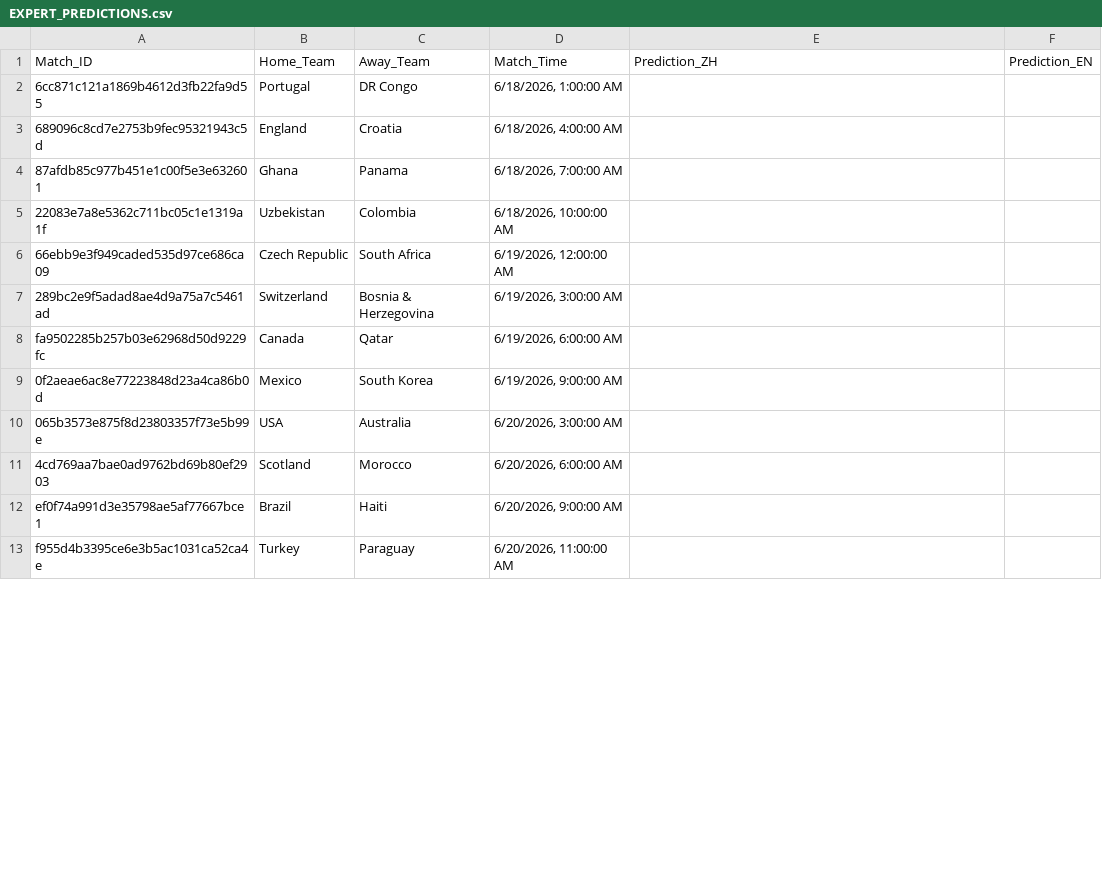
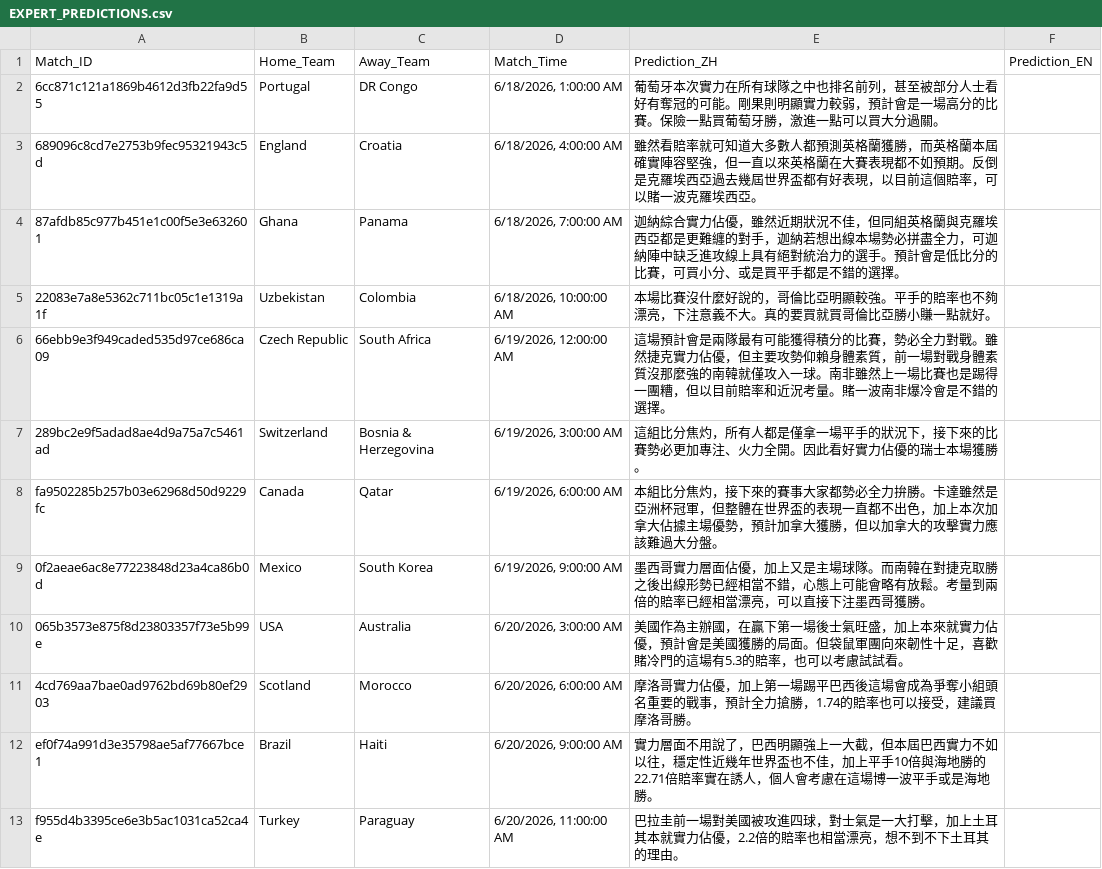
Before and after one commit to eugeneyu-dotcom/thebigbet, a CSV file: EXPERT_PREDICTIONS.csv, drawn as a sheet; only a part is shown; the diff covers the shown part only.

Commit message:
feat: offline expert mdx templates and translation sync

```diff
--- a/EXPERT_PREDICTIONS.csv
+++ b/EXPERT_PREDICTIONS.csv
@@ -1,13 +1,13 @@
 Match_ID,Home_Team,Away_Team,Match_Time,Prediction_ZH,Prediction_EN
-6cc871c121a1869b4612d3fb22fa9d55,Portugal,DR Congo,"6/18/2026, 1:00:00 AM",,
-689096c8cd7e2753b9fec95321943c5d,England,Croatia,"6/18/2026, 4:00:00 AM",,
-87afdb85c977b451e1c00f5e3e632601,Ghana,Panama,"6/18/2026, 7:00:00 AM",,
-22083e7a8e5362c711bc05c1e1319a1f,Uzbekistan,Colombia,"6/18/2026, 10:00:00 AM",,
-66ebb9e3f949caded535d97ce686ca09,Czech Republic,South Africa,"6/19/2026, 12:00:00 AM",,
-289bc2e9f5adad8ae4d9a75a7c5461ad,Switzerland,Bosnia & Herzegovina,"6/19/2026, 3:00:00 AM",,
-fa9502285b257b03e62968d50d9229fc,Canada,Qatar,"6/19/2026, 6:00:00 AM",,
-0f2aeae6ac8e77223848d23a4ca86b0d,Mexico,South Korea,"6/19/2026, 9:00:00 AM",,
-065b3573e875f8d23803357f73e5b99e,USA,Australia,"6/20/2026, 3:00:00 AM",,
-4cd769aa7bae0ad9762bd69b80ef2903,Scotland,Morocco,"6/20/2026, 6:00:00 AM",,
-ef0f74a991d3e35798ae5af77667bce1,Brazil,Haiti,"6/20/2026, 9:00:00 AM",,
-f955d4b3395ce6e3b5ac1031ca52ca4e,Turkey,Paraguay,"6/20/2026, 11:00:00 AM",,
+6cc871c121a1869b4612d3fb22fa9d55,Portugal,DR Congo,"6/18/2026, 1:00:00 AM",葡萄牙本次實力在所有球隊之中也排名前列，甚至被部分人士看好有奪冠的可能。剛果則明顯實力較弱，預計會是一場高分的比賽。保險一點買葡萄牙勝，激進一點可以買大分過關。,
+689096c8cd7e2753b9fec95321943c5d,England,Croatia,"6/18/2026, 4:00:00 AM",雖然看賠率就可知道大多數人都預測英格蘭獲勝，而英格蘭本屆確實陣容堅強，但一直以來英格蘭在大賽表現都不如預期。反倒是克羅埃西亞過去幾屆世界盃都有好表現，以目前這個賠率，可以賭一波克羅埃西亞。,
+87afdb85c977b451e1c00f5e3e632601,Ghana,Panama,"6/18/2026, 7:00:00 AM",迦納綜合實力佔優，雖然近期狀況不佳，但同組英格蘭與克羅埃西亞都是更難纏的對手，迦納若想出線本場勢必拼盡全力，可迦納陣中缺乏進攻線上具有絕對統治力的選手。預計會是低比分的比賽，可買小分、或是買平手都是不錯的選擇。,
+22083e7a8e5362c711bc05c1e1319a1f,Uzbekistan,Colombia,"6/18/2026, 10:00:00 AM",本場比賽沒什麼好說的，哥倫比亞明顯較強。平手的賠率也不夠漂亮，下注意義不大。真的要買就買哥倫比亞勝小賺一點就好。,
+66ebb9e3f949caded535d97ce686ca09,Czech Republic,South Africa,"6/19/2026, 12:00:00 AM",這場預計會是兩隊最有可能獲得積分的比賽，勢必全力對戰。雖然捷克實力佔優，但主要攻勢仰賴身體素質，前一場對戰身體素質沒那麼強的南韓就僅攻入一球。南非雖然上一場比賽也是踢得一團糟，但以目前賠率和近況考量。賭一波南非爆冷會是不錯的選擇。,
+289bc2e9f5adad8ae4d9a75a7c5461ad,Switzerland,Bosnia & Herzegovina,"6/19/2026, 3:00:00 AM",這組比分焦灼，所有人都是僅拿一場平手的狀況下，接下來的比賽勢必更加專注、火力全開。因此看好實力佔優的瑞士本場獲勝。,
+fa9502285b257b03e62968d50d9229fc,Canada,Qatar,"6/19/2026, 6:00:00 AM",本組比分焦灼，接下來的賽事大家都勢必全力拚勝。卡達雖然是亞洲杯冠軍，但整體在世界盃的表現一直都不出色，加上本次加拿大佔據主場優勢，預計加拿大獲勝，但以加拿大的攻擊實力應該難過大分盤。,
+0f2aeae6ac8e77223848d23a4ca86b0d,Mexico,South Korea,"6/19/2026, 9:00:00 AM",墨西哥實力層面佔優，加上又是主場球隊。而南韓在對捷克取勝之後出線形勢已經相當不錯，心態上可能會略有放鬆。考量到兩倍的賠率已經相當漂亮，可以直接下注墨西哥獲勝。,
+065b3573e875f8d23803357f73e5b99e,USA,Australia,"6/20/2026, 3:00:00 AM",美國作為主辦國，在贏下第一場後士氣旺盛，加上本來就實力佔優，預計會是美國獲勝的局面。但袋鼠軍團向來韌性十足，喜歡賭冷門的這場有5.3的賠率，也可以考慮試試看。,
+4cd769aa7bae0ad9762bd69b80ef2903,Scotland,Morocco,"6/20/2026, 6:00:00 AM",摩洛哥實力佔優，加上第一場踢平巴西後這場會成為爭奪小組頭名重要的戰事，預計全力搶勝，1.74的賠率也可以接受，建議買摩洛哥勝。,
+ef0f74a991d3e35798ae5af77667bce1,Brazil,Haiti,"6/20/2026, 9:00:00 AM",實力層面不用說了，巴西明顯強上一大截，但本屆巴西實力不如以往，穩定性近幾年世界盃也不佳，加上平手10倍與海地勝的22.71倍賠率實在誘人，個人會考慮在這場博一波平手或是海地勝。,
+f955d4b3395ce6e3b5ac1031ca52ca4e,Turkey,Paraguay,"6/20/2026, 11:00:00 AM",巴拉圭前一場對美國被攻進四球，對士氣是一大打擊，加上土耳其本就實力佔優，2.2倍的賠率也相當漂亮，想不到不下土耳其的理由。,
```
Also changed, not shown: 12 edited cells elsewhere in this file, 4 other files.
